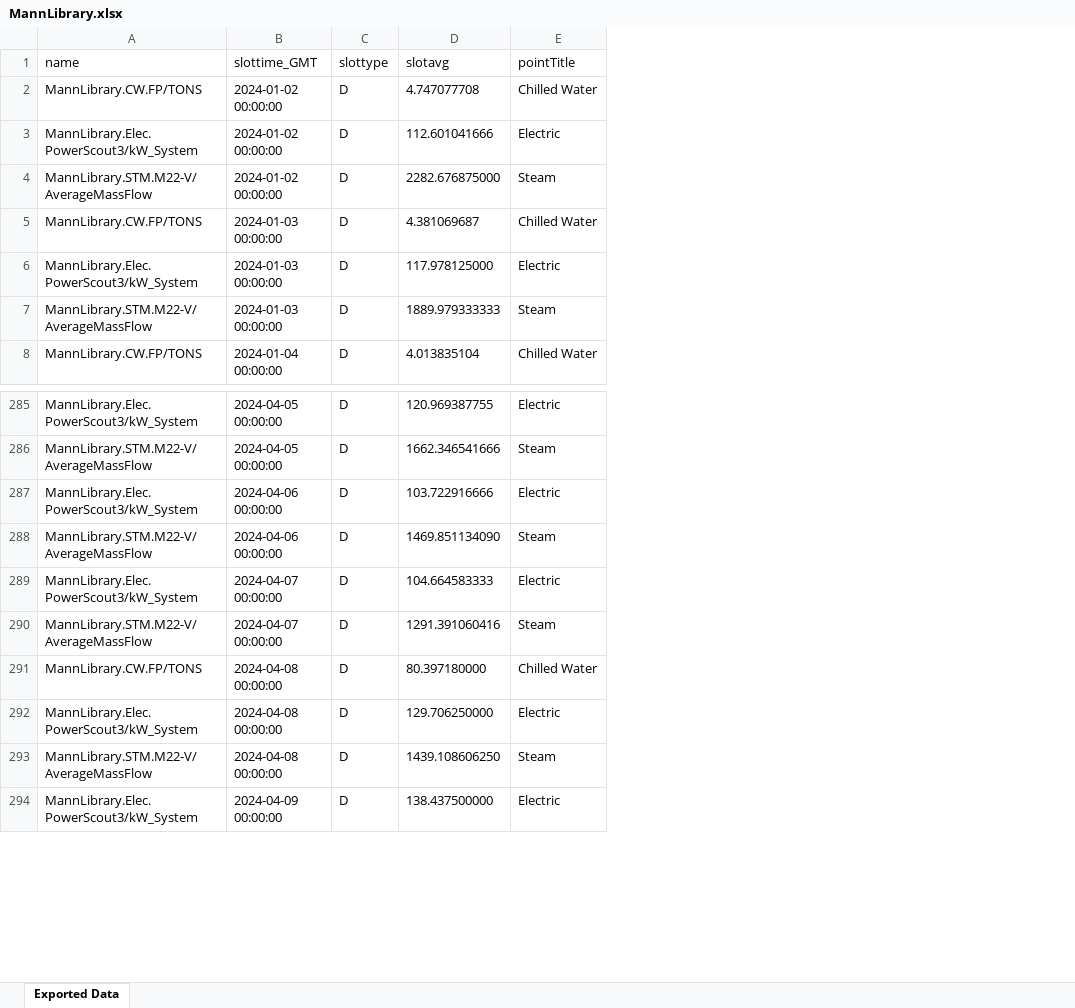
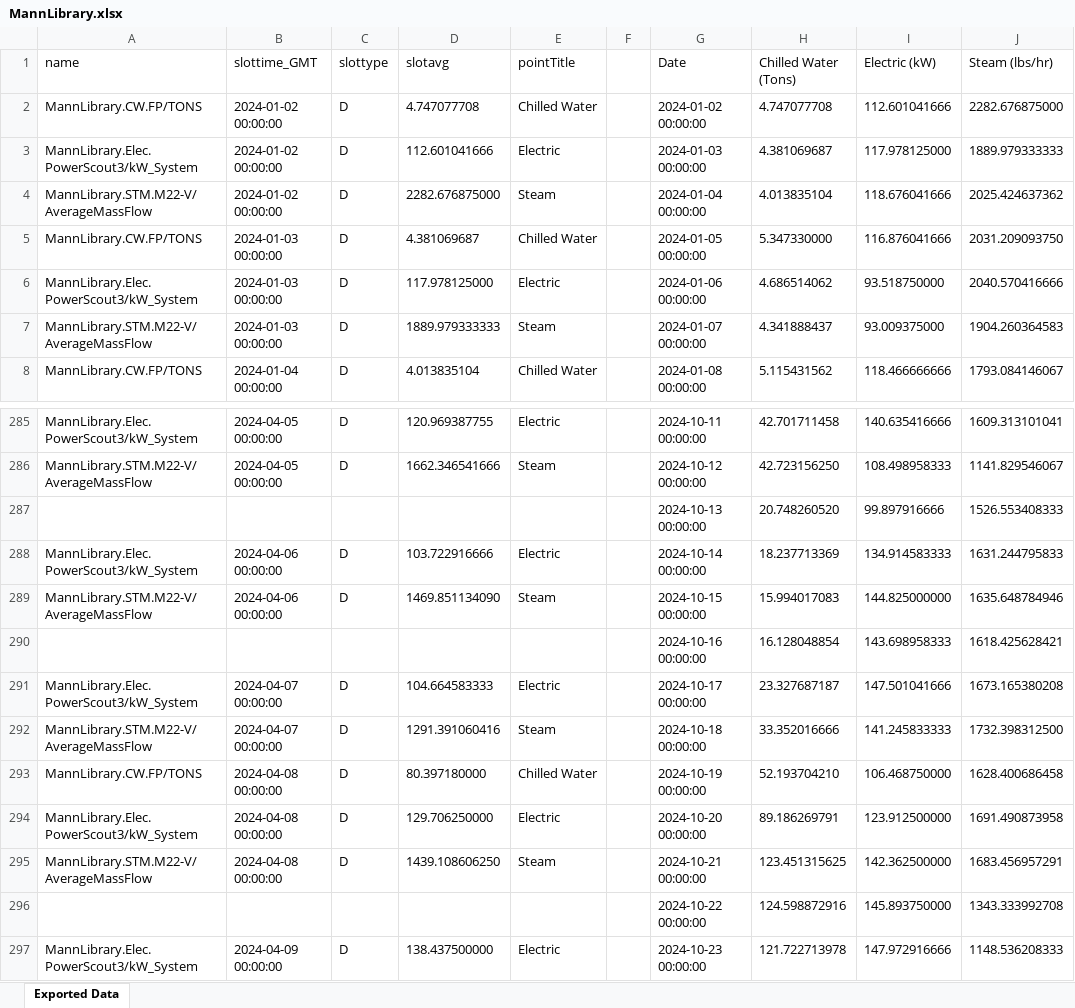
Before and after one commit to mb2557-droid/BEE4750FinalProject, an Excel workbook: MannLibrary.xlsx, sheet Exported Data, drawn as a sheet; only a part is shown, gaps mark what is left out; values as stored, in another font and other column widths than the file's, no borders; the diff names each change by its address in the sheet, - before the commit and + after, or states it on an @@ line.

```diff
--- a/MannLibrary.xlsx (sheet Exported Data)
+++ b/MannLibrary.xlsx (sheet Exported Data)
+column F, empty
+column G (Date), rows 2-8: 2024-01-02 00:00:00 | 2024-01-03 00:00:00 | 2024-01-04 00:00:00 | 2024-01-05 00:00:00 | 2024-01-06 00:00:00 | 2024-01-07 00:00:00 | 2024-01-08 00:00:00; rows 285-286: 2024-10-11 00:00:00 | 2024-10-12 00:00:00; rows 288-289: 2024-10-14 00:00:00 | 2024-10-15 00:00:00; rows 291-295: 2024-10-17 00:00:00 | 2024-10-18 00:00:00 | 2024-10-19 00:00:00 | 2024-10-20 00:00:00 | 2024-10-21 00:00:00; row 297: 2024-10-23 00:00:00
+column H (Chilled Water (Tons)), rows 2-8: 4.747077708 | 4.381069687 | 4.013835104 | 5.347330000 | 4.686514062 | 4.341888437 | 5.115431562; rows 285-286: 42.701711458 | 42.723156250; rows 288-289: 18.237713369 | 15.994017083; rows 291-295: 23.327687187 | 33.352016666 | 52.193704210 | 89.186269791 | 123.451315625; row 297: 121.722713978
+column I (Electric (kW)), rows 2-8: 112.601041666 | 117.978125000 | 118.676041666 | 116.876041666 | 93.518750000 | 93.009375000 | 118.466666666; rows 285-286: 140.635416666 | 108.498958333; rows 288-289: 134.914583333 | 144.825000000; rows 291-295: 147.501041666 | 141.245833333 | 106.468750000 | 123.912500000 | 142.362500000; row 297: 147.972916666
+column J (Steam (lbs/hr)), rows 2-8: 2282.676875000 | 1889.979333333 | 2025.424637362 | 2031.209093750 | 2040.570416666 | 1904.260364583 | 1793.084146067; rows 285-286: 1609.313101041 | 1141.829546067; rows 288-289: 1631.244795833 | 1635.648784946; rows 291-295: 1673.165380208 | 1732.398312500 | 1628.400686458 | 1691.490873958 | 1683.456957291; row 297: 1148.536208333
+row 287:  |  |  |  |  |  | 2024-10-13 00:00:00 | 20.748260520 | 99.897916666 | 1526.553408333
+row 290:  |  |  |  |  |  | 2024-10-16 00:00:00 | 16.128048854 | 143.698958333 | 1618.425628421
+row 296:  |  |  |  |  |  | 2024-10-22 00:00:00 | 124.598872916 | 145.893750000 | 1343.333992708
```
Also changed, not shown: BakerLab.xlsx, CascadillaHall.xlsx, 3 other files.
